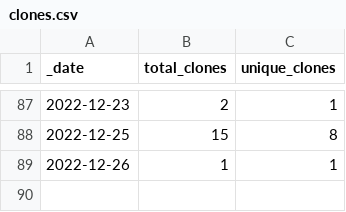
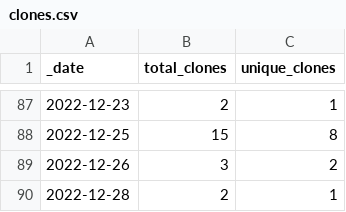
Before and after one commit to batterycenter/battery, a CSV file: traffic/clones.csv, drawn as a sheet; only a part is shown, gaps mark what is left out.

```diff
--- a/traffic/clones.csv
+++ b/traffic/clones.csv
@@ -88,2 +88,3 @@ _date,total_clones,unique_clones
 2022-12-25,15,8
-2022-12-26,1,1
+2022-12-26,3,2
+2022-12-28,2,1
```
Also changed, not shown: traffic/views.csv, 1 other file.
